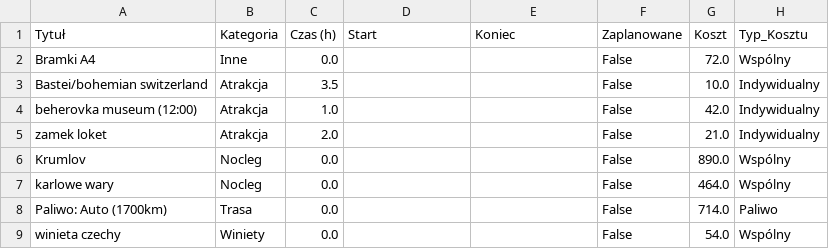
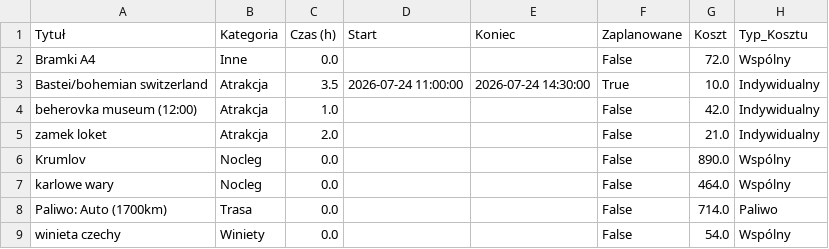
Before and after one commit to PatrykMolo/Zwariowana-Przygoda, a CSV file: 0ed85e94_data.csv, drawn as a sheet.

Commit message:
Update

```diff
--- a/0ed85e94_data.csv
+++ b/0ed85e94_data.csv
@@ -2,3 +2,3 @@ Tytuł,Kategoria,Czas (h),Start,Koniec,Zaplanowane,Koszt,Typ_Kosztu
 Bramki A4,Inne,0.0,,,False,72.0,Wspólny
-Bastei/bohemian switzerland,Atrakcja,3.5,,,False,10.0,Indywidualny
+Bastei/bohemian switzerland,Atrakcja,3.5,2026-07-24 11:00:00,2026-07-24 14:30:00,True,10.0,Indywidualny
 beherovka museum (12:00),Atrakcja,1.0,,,False,42.0,Indywidualny
```
